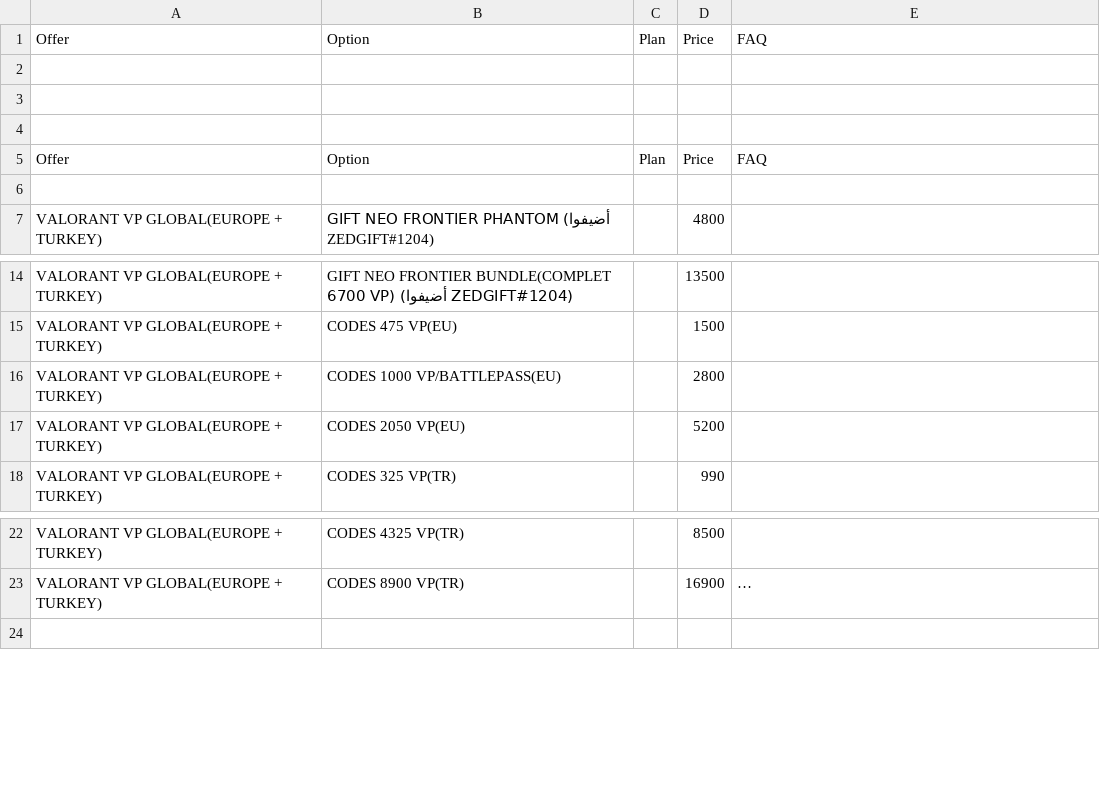
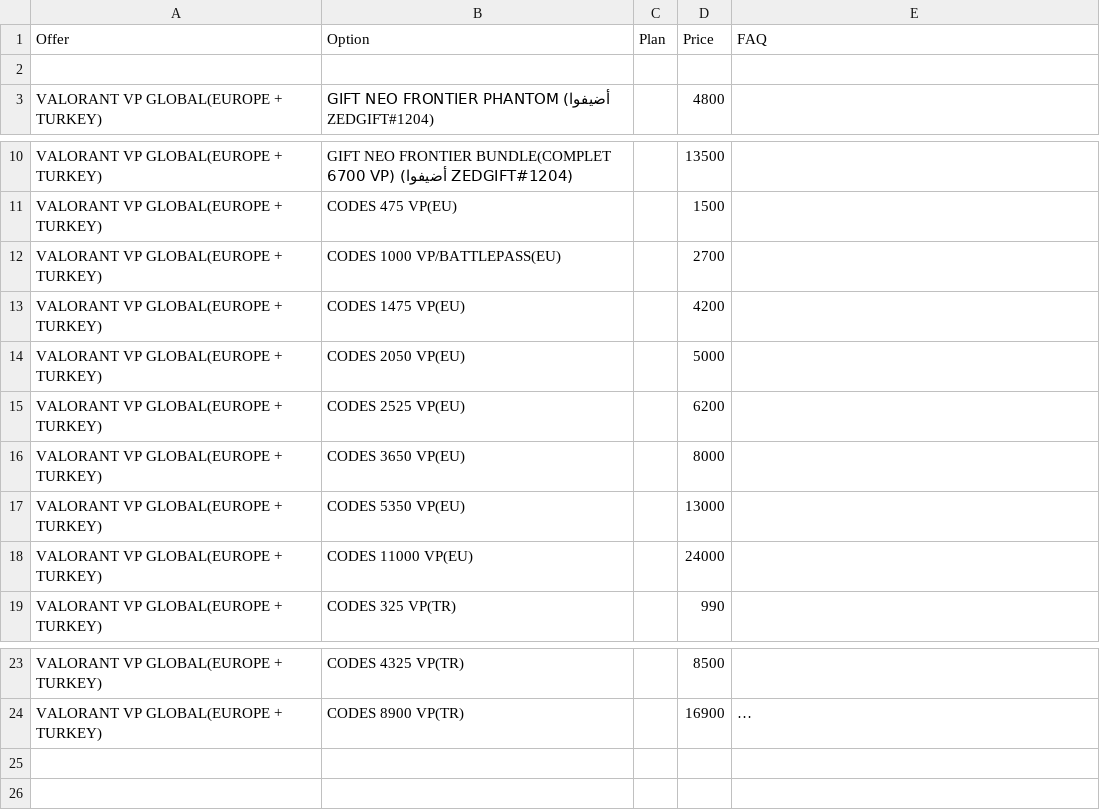
Before and after one commit to yiddir23/jhgreysdetr7tutirjyviytvy7tgf7g, a CSV file: static/organized/zed_service.csv, drawn as a sheet; only a part is shown, gaps mark what is left out; long unchanged cells end in …; removed rows and columns are numbered as before the commit, all else as after; the diff names each change by its address in the sheet, - before the commit and + after, or states it on an @@ line.

Commit message:
Update zed_service.csv

```diff
--- a/static/organized/zed_service.csv
+++ b/static/organized/zed_service.csv
-row 3: (empty)
-row 4: (empty)
-row 5: Offer | Option | Plan | Price | FAQ
-row 6: (empty)
-D12 (Price): 2800
+D12 (Price): 2700
+row 13: VALORANT VP GLOBAL(EUROPE + TURKEY) | CODES 1475 VP(EU) |  | 4200
-D14 (Price): 5200
+D14 (Price): 5000
+row 15: VALORANT VP GLOBAL(EUROPE + TURKEY) | CODES 2525 VP(EU) |  | 6200
+row 16: VALORANT VP GLOBAL(EUROPE + TURKEY) | CODES 3650 VP(EU) |  | 8000
+row 17: VALORANT VP GLOBAL(EUROPE + TURKEY) | CODES 5350 VP(EU) |  | 13000
+row 18: VALORANT VP GLOBAL(EUROPE + TURKEY) | CODES 11000 VP(EU) |  | 24000
+row 25: (empty)
```
